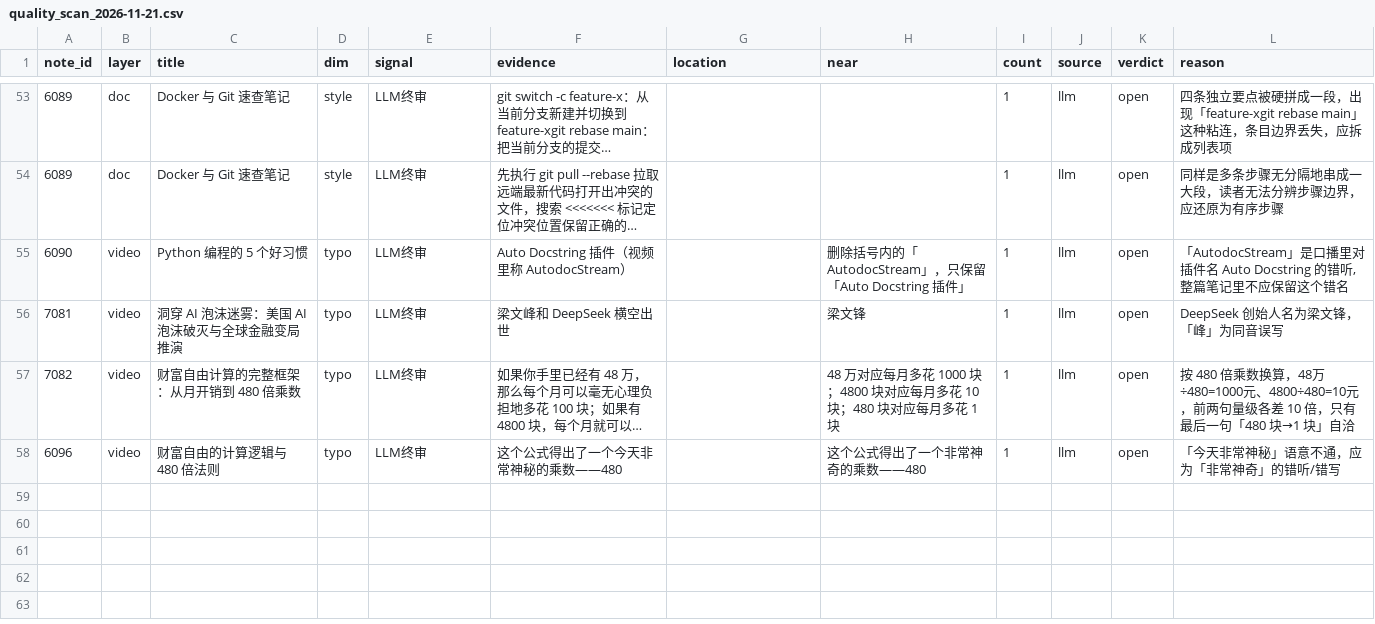
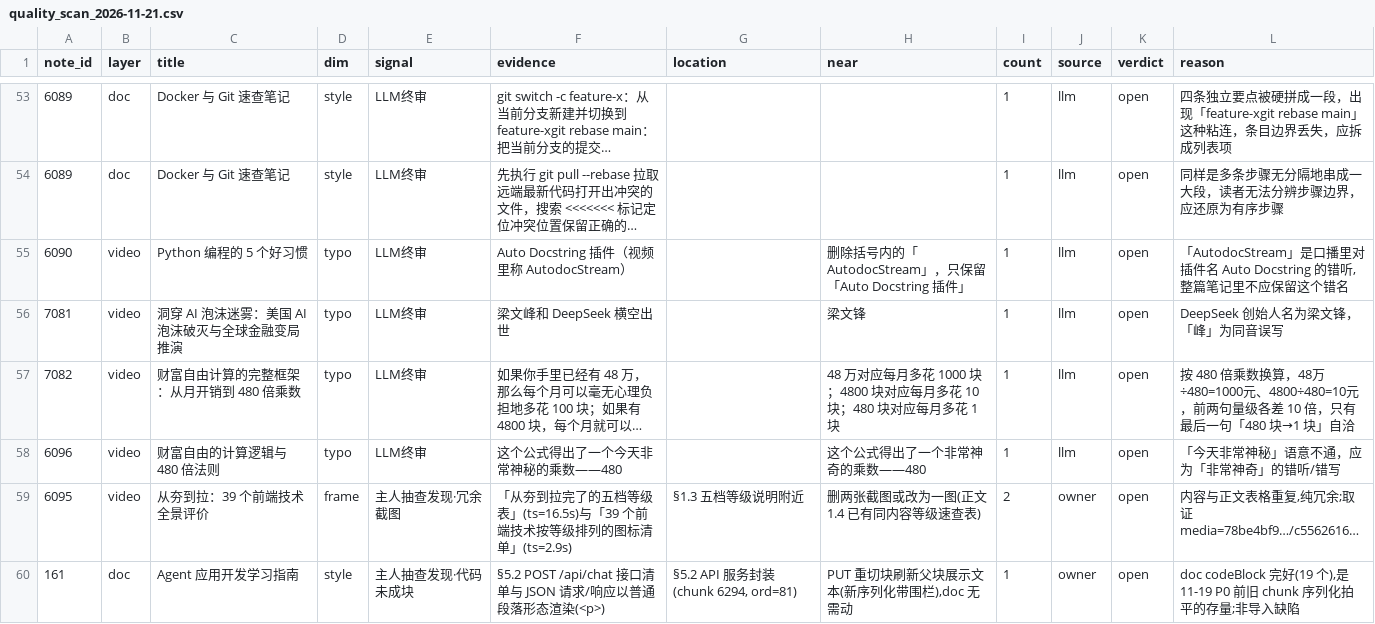
Before and after one commit to pmlpl/baleen, a CSV file: eval/runs/quality_scan_2026-11-21.csv, drawn as a sheet; only a part is shown, gaps mark what is left out; long unchanged cells end in ….

Commit message:
feat(eval): 主人抽查实锤两条漏报登记——筛选器维度缺口取证+v2 待办
- 漏报①冗余截图归位 note 6095(§1.3 两截图与正文表格重复;主人指认 161 经探针归位——161 确认 0 嵌图,五档章节属 6095);根因=「与正文重复」判据缺失(6095 嵌图已扫,非类型覆盖)
- 漏报②代码未成块 note 161 §5.2:doc codeBlock 完好(19 个),48 父块 chunk 全 0 围栏=11-19 P0 前旧序列化存量——处置=PUT 重切块即修复,不动代码
- 两 flag source=owner 入 CSV;报告「主人抽查实锤」节+量化影响(0-flag 抽查样本 5→3,总 flag 44)
- v2 待办(图片冗余判定/代码段落形态检测)进 docstring+README;台账不虚增,#99 补延伸段
- 取证探针 probe_note161/probe_161_md/probe_161_sec 可复跑;基线不变

```diff
--- a/eval/runs/quality_scan_2026-11-21.csv
+++ b/eval/runs/quality_scan_2026-11-21.csv
@@ -58 +58,3 @@
 6096,video,财富自由的计算逻辑与 480 倍法则,typo,LLM终审,这个公式得出了一个今天非常神秘的乘数——480,,这个公式得出了一个非常神奇的乘数——480,1,llm,open,「今天非常神秘」语意不通，应为「非常神奇」的错听/错写
+6095,video,从夯到拉：39 个前端技术全景评价,frame,主人抽查发现·冗余截图,「从夯到拉完了的五档等级表」(ts=16.5s)与「39 个前端技术按等级排列的图标清单」(ts=2.9s),§1.3 五档等级说明附近,删两张截图或改为一图(正文 1.4 已有同内容等级速查表),2,owner,open,"内容与正文表格重复,纯冗余;取证 media=78be4bf9…/c5562616…"
+161,doc,Agent 应用开发学习指南,style,主人抽查发现·代码未成块,§5.2 POST /api/chat 接口清单与 JSON 请求/响应以普通段落形态渲染(<p>),"§5.2 API 服务封装(chunk 6294, ord=81)","PUT 重切块刷新父块展示文本(新序列化带围栏),doc 无需动",1,owner,open,"doc codeBlock 完好(19 个),是 11-19 P0 前旧 chunk 序列化拍平的存量;非导入缺陷"
```
Also changed, not shown: 5 other files.
